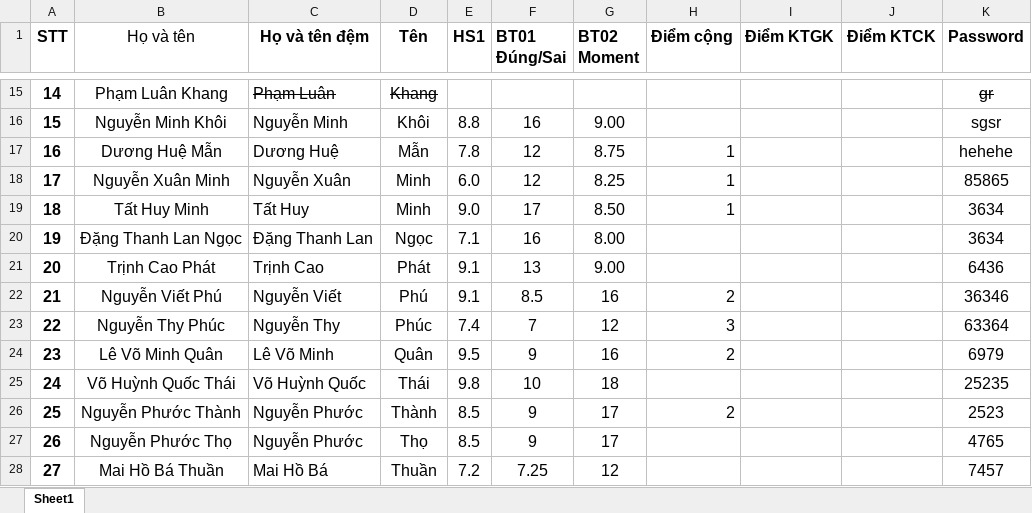
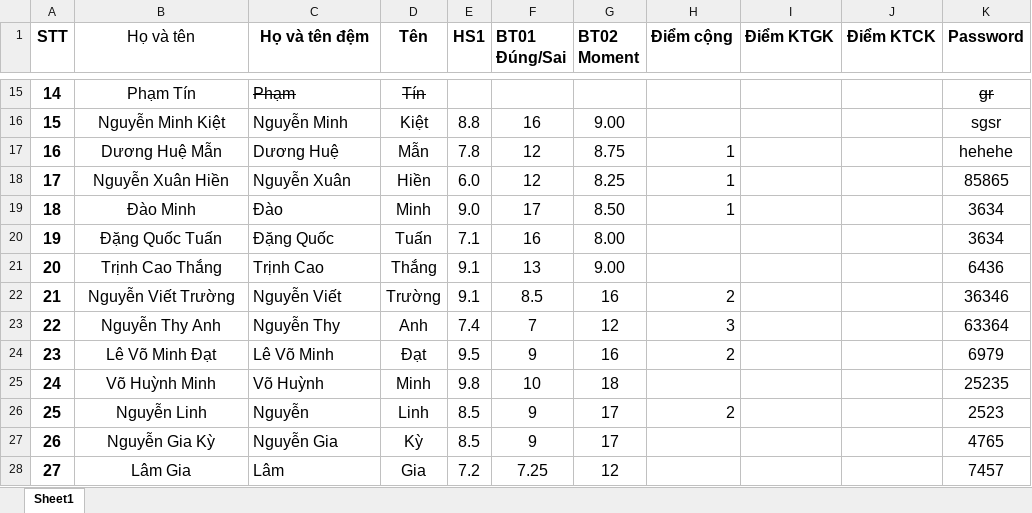
Before and after one commit to solz9/project_1, an Excel workbook: DS_10Ly4 - Copy.xlsx, sheet Sheet1, drawn as a sheet; only a part is shown, gaps mark what is left out; values as stored, in another font and other column widths than the file's, no borders; the diff covers the shown part only; the diff names each change by its address in the sheet, - before the commit and + after, or states it on an @@ line.

```diff
--- a/DS_10Ly4 - Copy.xlsx (sheet Sheet1)
+++ b/DS_10Ly4 - Copy.xlsx (sheet Sheet1)
-B15 (Họ và tên): Phạm Luân Khang
+B15 (Họ và tên): Phạm Tín
-C15 (Họ và tên đệm): Phạm Luân
+C15 (Họ và tên đệm): Phạm
-D15 (Tên): Khang
+D15 (Tên): Tín
-B16 (Họ và tên): Nguyễn Minh Khôi
+B16 (Họ và tên): Nguyễn Minh Kiệt
-D16 (Tên): Khôi
+D16 (Tên): Kiệt
-B18 (Họ và tên): Nguyễn Xuân Minh
+B18 (Họ và tên): Nguyễn Xuân Hiền
-D18 (Tên): Minh
+D18 (Tên): Hiền
-B19 (Họ và tên): Tất Huy Minh
+B19 (Họ và tên): Đào Minh
-C19 (Họ và tên đệm): Tất Huy
+C19 (Họ và tên đệm): Đào
-B20 (Họ và tên): Đặng Thanh Lan Ngọc
+B20 (Họ và tên): Đặng Quốc Tuấn
-C20 (Họ và tên đệm): Đặng Thanh Lan
+C20 (Họ và tên đệm): Đặng Quốc
-D20 (Tên): Ngọc
+D20 (Tên): Tuấn
-B21 (Họ và tên): Trịnh Cao Phát
+B21 (Họ và tên): Trịnh Cao Thắng
-D21 (Tên): Phát
+D21 (Tên): Thắng
-B22 (Họ và tên): Nguyễn Viết Phú
+B22 (Họ và tên): Nguyễn Viết Trường
-D22 (Tên): Phú
+D22 (Tên): Trường
-B23 (Họ và tên): Nguyễn Thy Phúc
+B23 (Họ và tên): Nguyễn Thy Anh
-D23 (Tên): Phúc
+D23 (Tên): Anh
-B24 (Họ và tên): Lê Võ Minh Quân
+B24 (Họ và tên): Lê Võ Minh Đạt
-D24 (Tên): Quân
+D24 (Tên): Đạt
-B25 (Họ và tên): Võ Huỳnh Quốc Thái
+B25 (Họ và tên): Võ Huỳnh Minh
-C25 (Họ và tên đệm): Võ Huỳnh Quốc
+C25 (Họ và tên đệm): Võ Huỳnh
-D25 (Tên): Thái
+D25 (Tên): Minh
-B26 (Họ và tên): Nguyễn Phước Thành
+B26 (Họ và tên): Nguyễn Linh
-C26 (Họ và tên đệm): Nguyễn Phước
+C26 (Họ và tên đệm): Nguyễn
-D26 (Tên): Thành
+D26 (Tên): Linh
-B27 (Họ và tên): Nguyễn Phước Thọ
+B27 (Họ và tên): Nguyễn Gia Kỳ
-C27 (Họ và tên đệm): Nguyễn Phước
+C27 (Họ và tên đệm): Nguyễn Gia
-D27 (Tên): Thọ
+D27 (Tên): Kỳ
-B28 (Họ và tên): Mai Hồ Bá Thuần
+B28 (Họ và tên): Lâm Gia
-C28 (Họ và tên đệm): Mai Hồ Bá
+C28 (Họ và tên đệm): Lâm
-D28 (Tên): Thuần
+D28 (Tên): Gia
```
Also changed, not shown: 46 edited cells elsewhere in this sheet, 1 other file.
